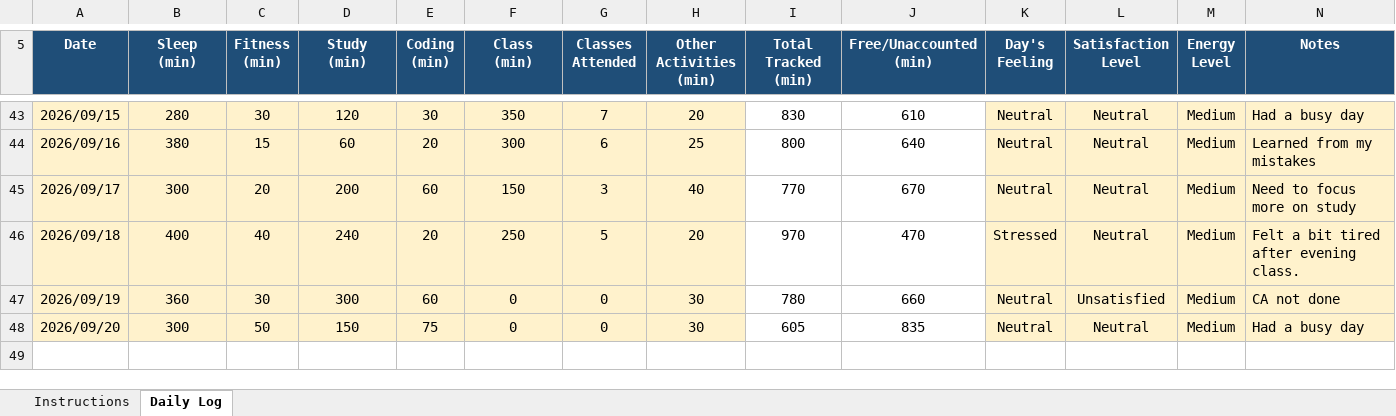
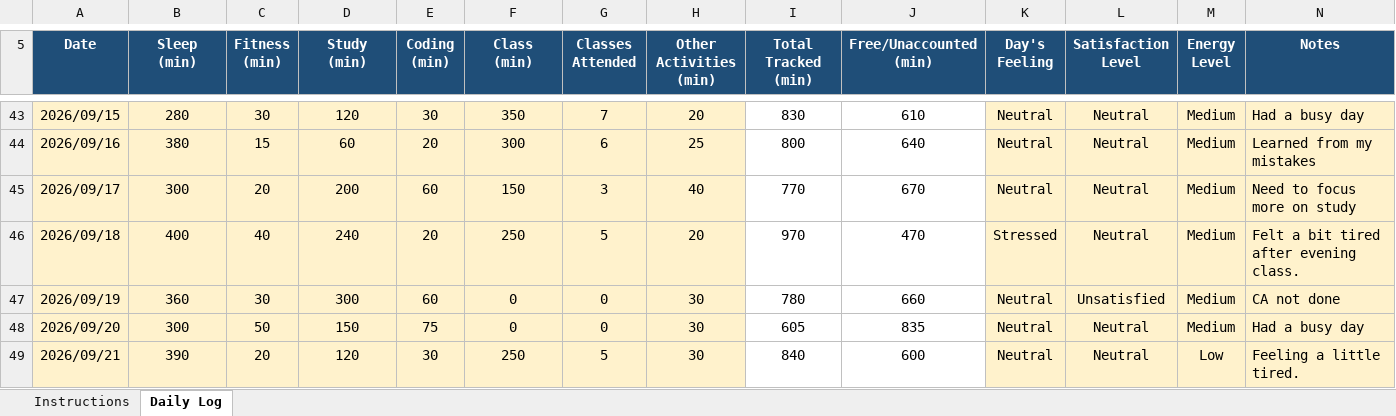
Before and after one commit to sejalthakur541-collab/CAP776, an Excel workbook: 12622124.xlsx, sheet Daily Log, drawn as a sheet; only a part is shown, gaps mark what is left out; values as stored, in another font and other column widths than the file's, no borders; conditional formats not drawn; the diff names each change by its address in the sheet, - before the commit and + after, or states it on an @@ line.

Commit message:
Daily log

```diff
--- a/12622124.xlsx (sheet Daily Log)
+++ b/12622124.xlsx (sheet Daily Log)
+row 49: 2026/09/21 | 390 | 20 | 120 | 30 | 250 | 5 | 30 | 840 | 600 | Neutral | Neutral | Low | Feeling a little tired.
```
